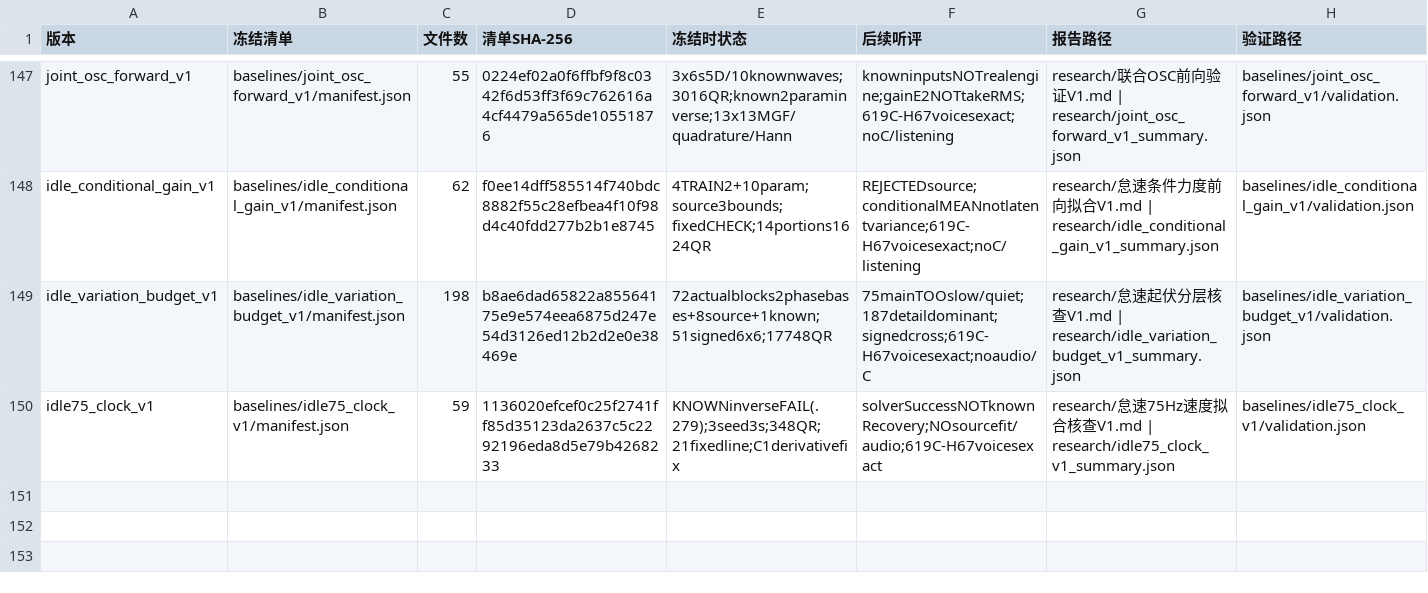
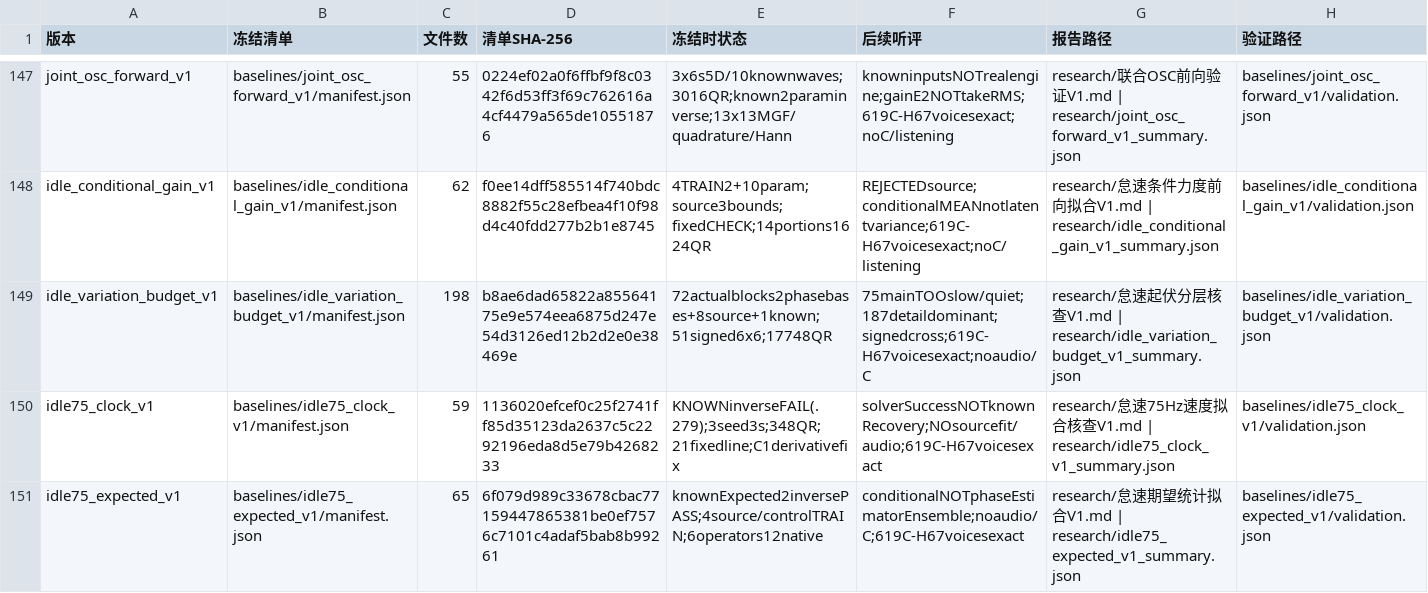
Before and after one commit to Kidrage/VehicleSoundLab, a CSV file: handoff/阶段索引.csv, drawn as a sheet; only a part is shown, gaps mark what is left out; the diff names each change by its address in the sheet, - before the commit and + after, or states it on an @@ line.

Commit message:
research: qualify expected idle75 moments and retain source temporal mismatch

```diff
--- a/handoff/阶段索引.csv
+++ b/handoff/阶段索引.csv
+row 151: idle75_expected_v1 | baselines/idle75_expected_v1/manifest.json | 65 | 6f079d989c33678cbac77159447865381be0ef7576c7101c4adaf5bab8b99261 | knownExpected2inversePASS;4source/controlTRAIN;6operators12native | conditionalNOTphaseEstimatorEnsemble;noaudio/C;619C-H67voicesexact | research/怠速期望统计拟合V1.md | research/idle75_expected_v1_summary.json | baselines/idle75_expected_v1/validation.json
```
Also changed, not shown: 16 other files.
